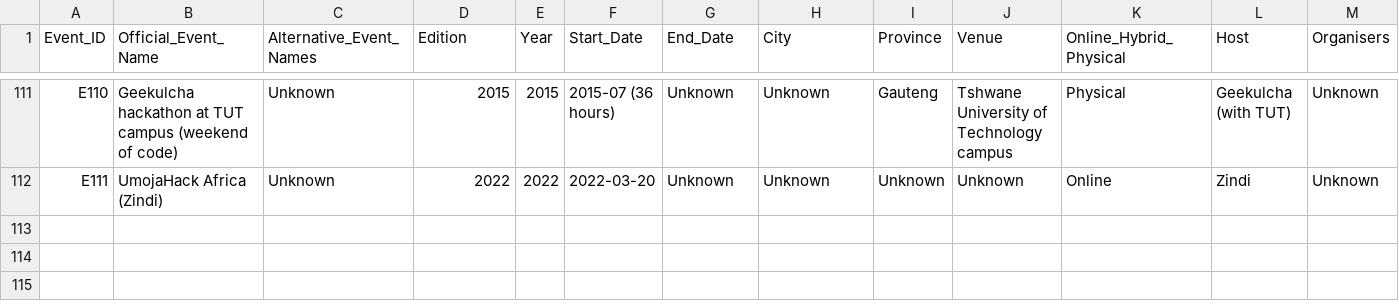
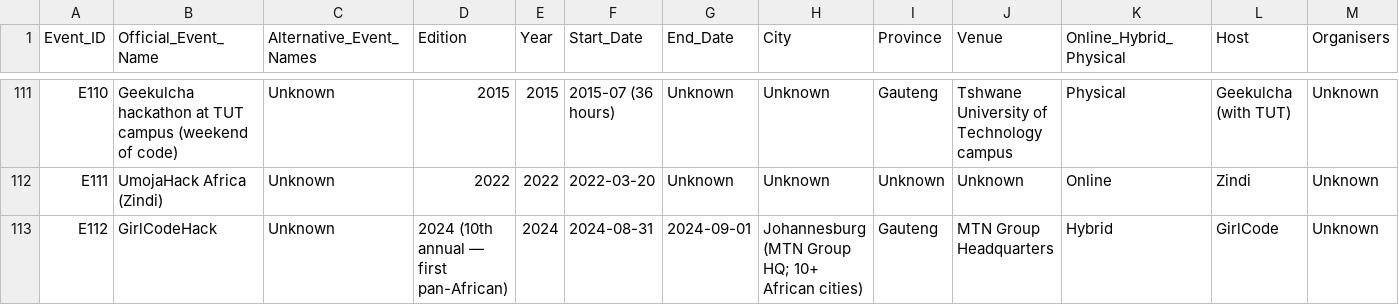
Before and after one commit to Mumoxa/Maps, a CSV file: hackathon-census/data/03_hackathon_master.csv, drawn as a sheet; only a part is shown, gaps mark what is left out; rows hold the shown columns only; the diff covers the shown part only; the diff names each change by its address in the sheet, - before the commit and + after, or states it on an @@ line.

```diff
--- a/hackathon-census/data/03_hackathon_master.csv
+++ b/hackathon-census/data/03_hackathon_master.csv
+row 113: E112 | GirlCodeHack | Unknown | 2024 (10th annual — first pan-African) | 2024 | 2024-08-31 | 2024-09-01 | Johannesburg (MTN Group HQ; 10+ African cities) | Gauteng | MTN Group Headquarters | Hybrid | GirlCode | Unknown
```
Also changed, not shown: 1 added row and 10 edited cells elsewhere in this file, hackathon-census/data/04_evidence_register.csv, hackathon-census/data/05_unresolved_identities.csv, 8 other files.
